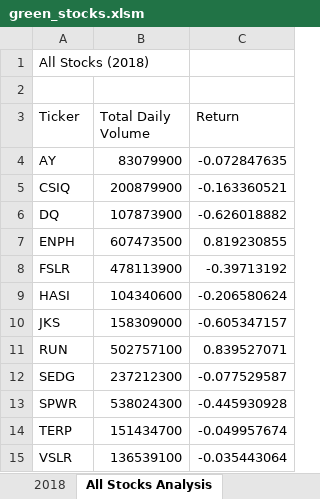
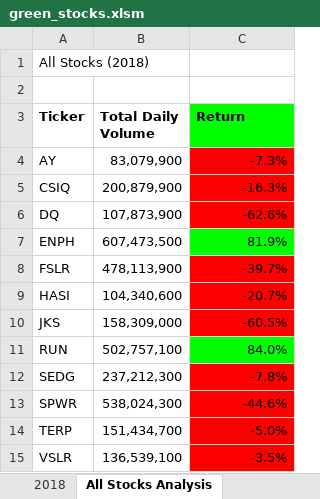
Before and after one commit to mrickle/Stock-Analysis, an Excel workbook: green_stocks.xlsm, sheet All Stocks Analysis, drawn as a sheet; values as stored, in another font and other column widths than the file's, no borders; charts and pictures not drawn; the diff names each change by its address in the sheet, - before the commit and + after, or states it on an @@ line.

Commit message:
Add files via upload

```diff
--- a/green_stocks.xlsm (sheet All Stocks Analysis)
+++ b/green_stocks.xlsm (sheet All Stocks Analysis)
-A3:C3 bold: off
+A3:C3 bold: on
-C3 fill: none
+C3 fill: #00FF00
-B4 (Total Daily Volume): 83079900
+B4 (Total Daily Volume): 83,079,900
-C4 (Return): -0.072847635
+C4 (Return): -7.3%
-C4:C6 fill: none
+C4:C6 fill: #FF0000
-B5 (Total Daily Volume): 200879900
+B5 (Total Daily Volume): 200,879,900
-C5 (Return): -0.163360521
+C5 (Return): -16.3%
-B6 (Total Daily Volume): 107873900
+B6 (Total Daily Volume): 107,873,900
-C6 (Return): -0.626018882
+C6 (Return): -62.6%
-B7 (Total Daily Volume): 607473500
+B7 (Total Daily Volume): 607,473,500
-C7 (Return): 0.819230855
+C7 (Return): 81.9%
-C7 fill: none
+C7 fill: #00FF00
-B8 (Total Daily Volume): 478113900
+B8 (Total Daily Volume): 478,113,900
-C8 (Return): -0.39713192
+C8 (Return): -39.7%
-C8:C10 fill: none
+C8:C10 fill: #FF0000
-B9 (Total Daily Volume): 104340600
+B9 (Total Daily Volume): 104,340,600
-C9 (Return): -0.206580624
+C9 (Return): -20.7%
-B10 (Total Daily Volume): 158309000
+B10 (Total Daily Volume): 158,309,000
-C10 (Return): -0.605347157
+C10 (Return): -60.5%
-B11 (Total Daily Volume): 502757100
+B11 (Total Daily Volume): 502,757,100
-C11 (Return): 0.839527071
+C11 (Return): 84.0%
-C11 fill: none
+C11 fill: #00FF00
-B12 (Total Daily Volume): 237212300
+B12 (Total Daily Volume): 237,212,300
-C12 (Return): -0.077529587
+C12 (Return): -7.8%
-C12:C15 fill: none
+C12:C15 fill: #FF0000
-B13 (Total Daily Volume): 538024300
+B13 (Total Daily Volume): 538,024,300
-C13 (Return): -0.445930928
+C13 (Return): -44.6%
-B14 (Total Daily Volume): 151434700
+B14 (Total Daily Volume): 151,434,700
-C14 (Return): -0.049957674
+C14 (Return): -5.0%
-B15 (Total Daily Volume): 136539100
+B15 (Total Daily Volume): 136,539,100
-C15 (Return): -0.035443064
+C15 (Return): -3.5%
```
Also changed, not shown: charts or pictures.
